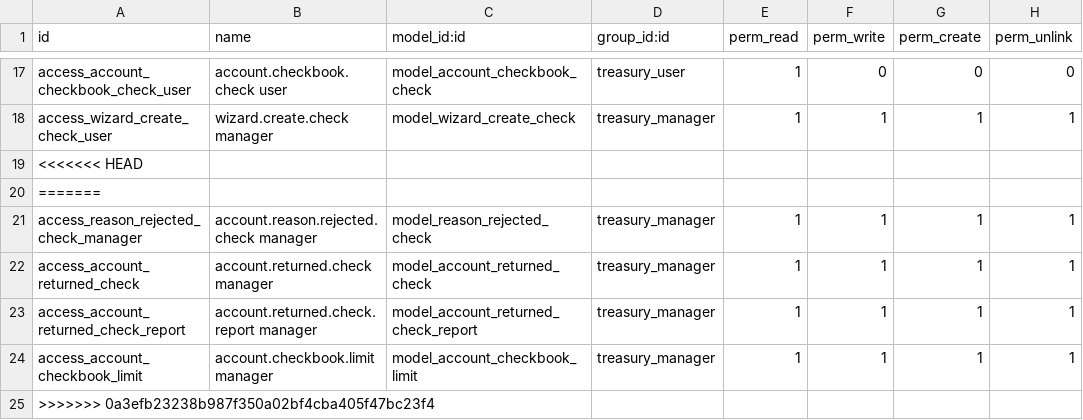
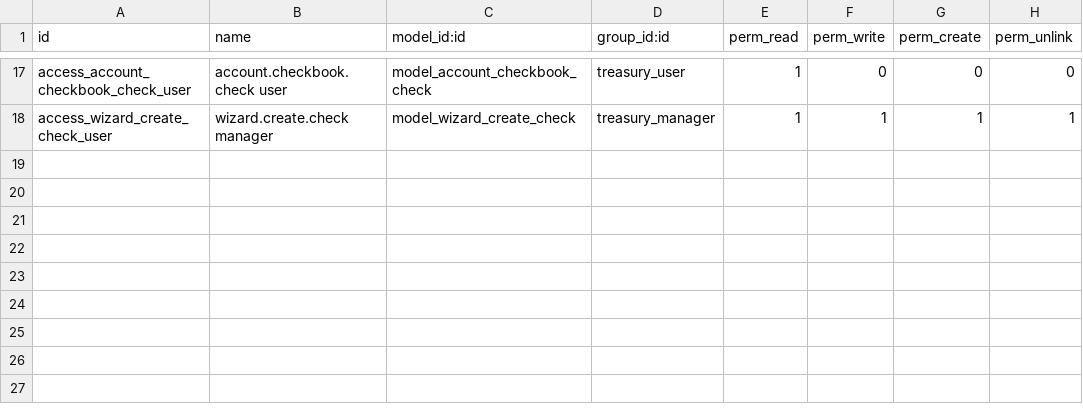
Before and after one commit to jtortolero-odoo/l10n-argentina, a CSV file: l10n_ar_account_check/security/ir.model.access.csv, drawn as a sheet; only a part is shown, gaps mark what is left out; the diff names each change by its address in the sheet, - before the commit and + after, or states it on an @@ line.

Commit message:
check models

```diff
--- a/l10n_ar_account_check/security/ir.model.access.csv
+++ b/l10n_ar_account_check/security/ir.model.access.csv
-row 19: <<<<<<< HEAD
-row 20: =======
-row 21: access_reason_rejected_check_manager | account.reason.rejected.check manager | model_reason_rejected_check | treasury_manager | 1 | 1 | 1 | 1
-row 22: access_account_returned_check | account.returned.check manager | model_account_returned_check | treasury_manager | 1 | 1 | 1 | 1
-row 23: access_account_returned_check_report | account.returned.check.report manager | model_account_returned_check_report | treasury_manager | 1 | 1 | 1 | 1
-row 24: access_account_checkbook_limit | account.checkbook.limit manager | model_account_checkbook_limit | treasury_manager | 1 | 1 | 1 | 1
-row 25: >>>>>>> 0a3efb23238b987f350a02bf4cba405f47bc23f4
```
Also changed, not shown: 15 other files.
